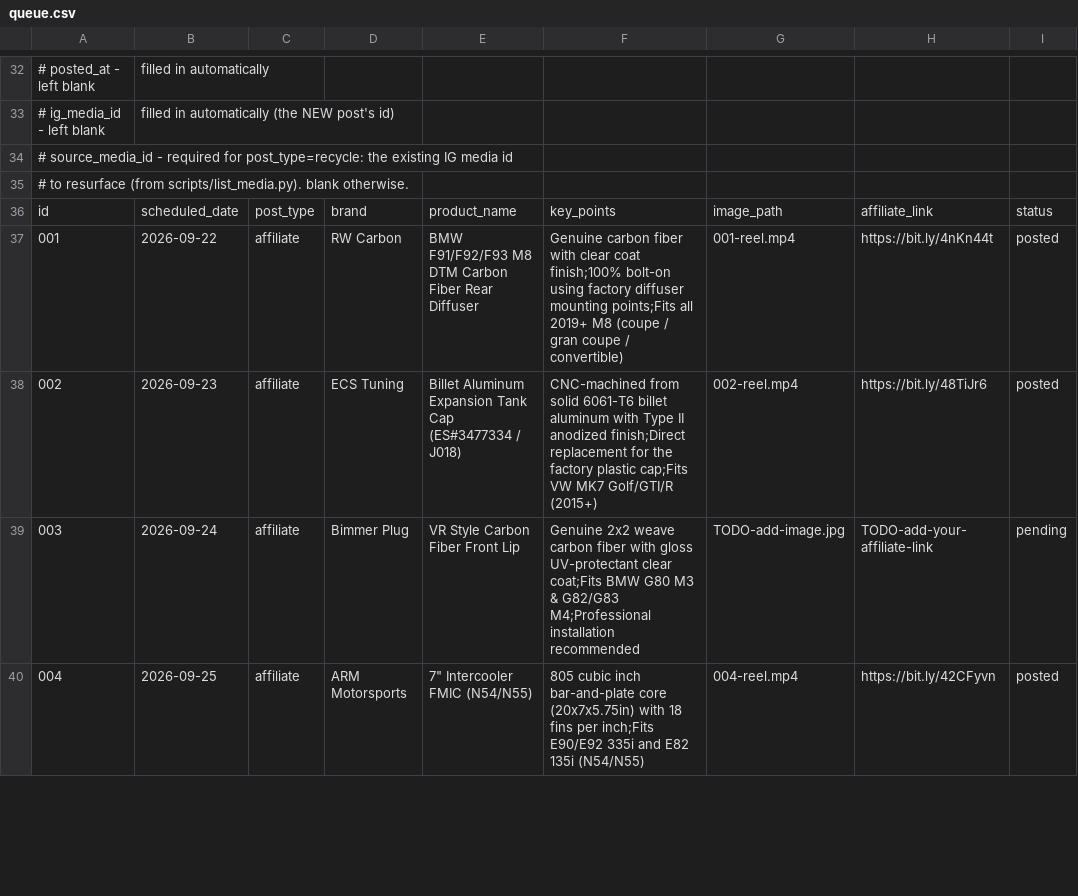
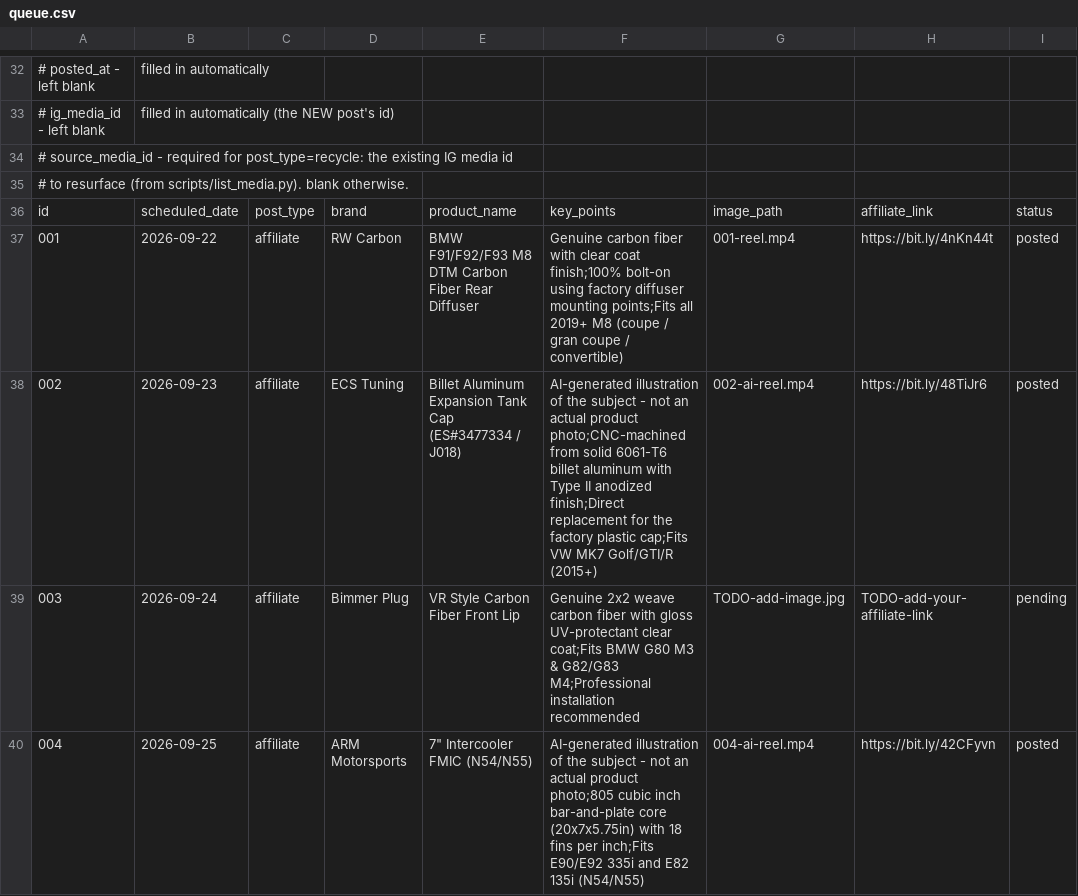
Before and after one commit to apasil03/rgvm8, a CSV file: content/queue.csv, drawn as a sheet; only a part is shown, gaps mark what is left out; the diff covers the shown part only; the diff names each change by its address in the sheet, - before the commit and + after, or states it on an @@ line.

Commit message:
Use reviewed AI media and disclosures [skip ci]

```diff
--- a/content/queue.csv
+++ b/content/queue.csv
-F38: CNC-machined from solid…
+F38: AI-generated illustration of the subject - not an actual product photo;CNC-machined from solid…
-G38: 002-reel.mp4
+G38: 002-ai-reel.mp4
-F40: 805 cubic inch…
+F40: AI-generated illustration of the subject - not an actual product photo;805 cubic inch…
-G40: 004-reel.mp4
+G40: 004-ai-reel.mp4
```
Also changed, not shown: 12 edited cells elsewhere in this file.
